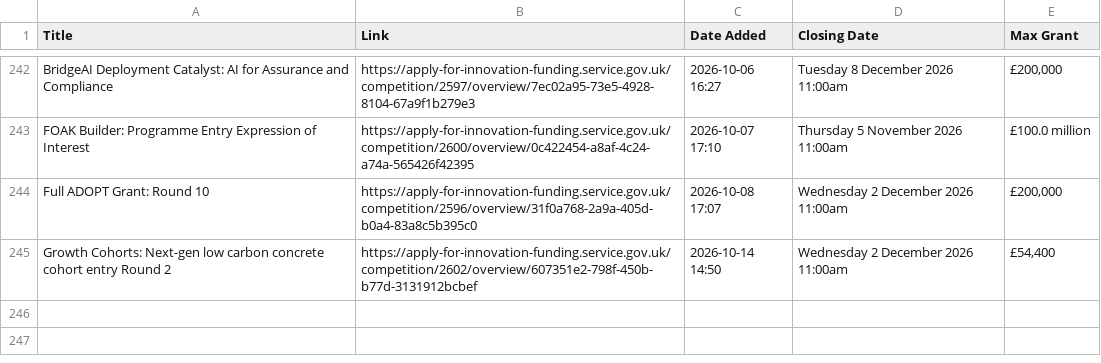
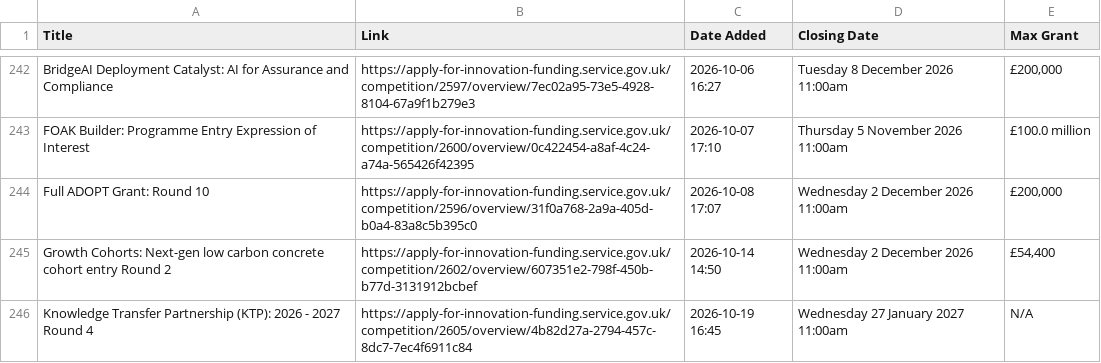
Before and after one commit to Vivien-Badaut/Innovate-UK-Public-Feed, a CSV file: new_competitions.csv, drawn as a sheet; only a part is shown, gaps mark what is left out; the diff names each change by its address in the sheet, - before the commit and + after, or states it on an @@ line.

```diff
--- a/new_competitions.csv
+++ b/new_competitions.csv
+row 246: Knowledge Transfer Partnership (KTP): 2026 - 2027 Round 4 | https://apply-for-innovation-funding.service.gov.uk/competition/2605/overview/4b82d27a-2794-457c-8dc7-7ec4f6911c84 | 2026-10-19 16:45 | Wednesday 27 January 2027 11:00am | N/A
```
